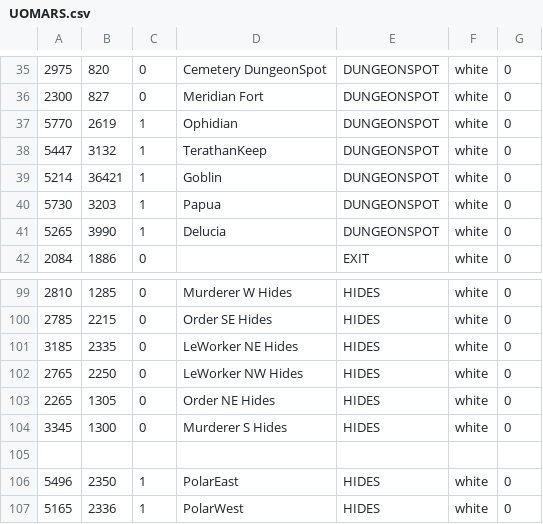
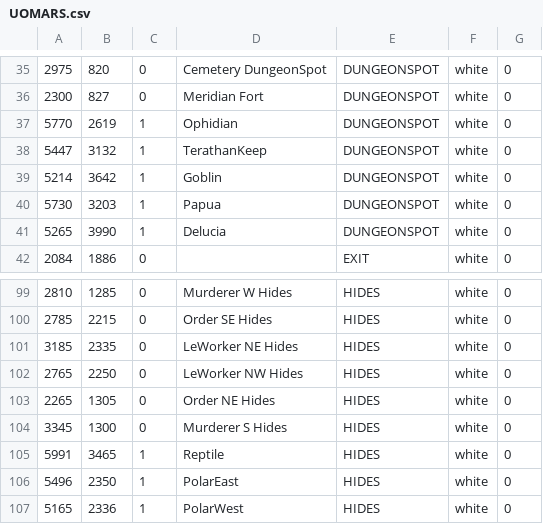
Before and after one commit to giga487/Converter-Enhanced-WorldMap, a CSV file: UOMARS.csv, drawn as a sheet; only a part is shown, gaps mark what is left out.

```diff
--- a/UOMARS.csv
+++ b/UOMARS.csv
@@ -38,3 +38,3 @@
 5447,3132,1,  TerathanKeep,DUNGEONSPOT,white,0
-5214,36421,1,  Goblin,DUNGEONSPOT,white,0
+5214,3642,1,  Goblin,DUNGEONSPOT,white,0
 5730,3203,1,  Papua,DUNGEONSPOT,white,0
@@ -104,3 +104,3 @@
 3345,1300,0,  Murderer S Hides,HIDES,white,0
-
+5991,3465,1,  Reptile,HIDES,white,0
 5496,2350,1,  PolarEast,HIDES,white,0
```
Also changed, not shown: 2 other files.
